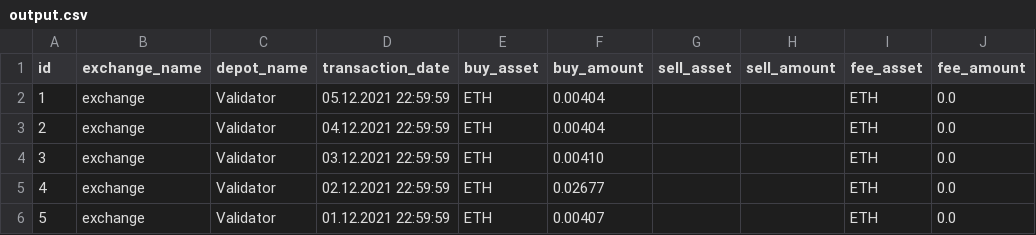
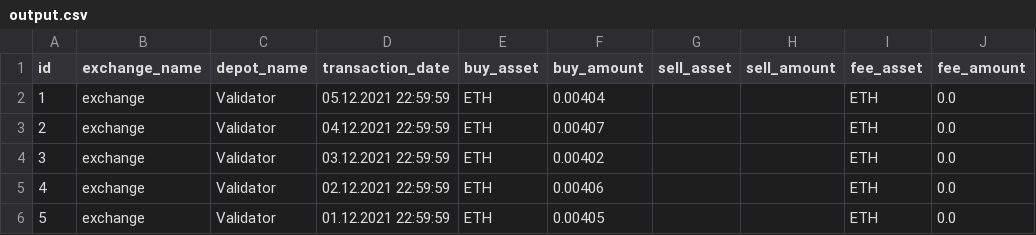
Before and after one commit to vo3xel/validator-rewards-to-koinly, a CSV file: test_files/output.csv, drawn as a sheet; only a part is shown; the diff names each change by its address in the sheet, - before the commit and + after, or states it on an @@ line.

```diff
--- a/test_files/output.csv
+++ b/test_files/output.csv
-F3 (buy_amount): 0.00404
+F3 (buy_amount): 0.00407
-F4 (buy_amount): 0.00410
+F4 (buy_amount): 0.00402
-F5 (buy_amount): 0.02677
+F5 (buy_amount): 0.00406
-F6 (buy_amount): 0.00407
+F6 (buy_amount): 0.00405
```
Also changed, not shown: test_files/input.csv, 4 other files.
